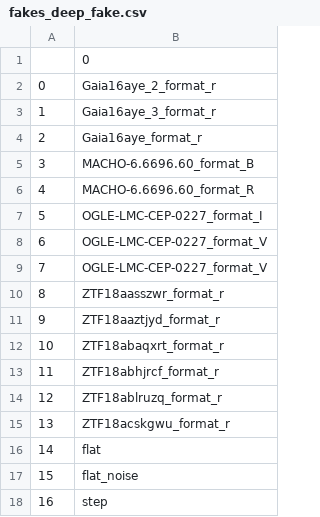
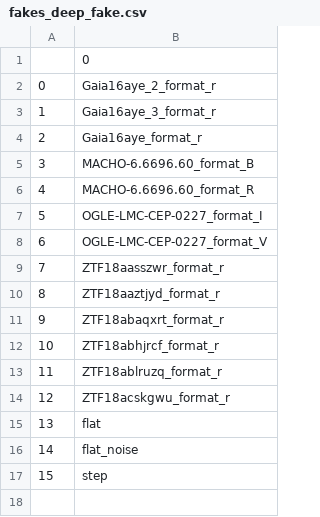
Before and after one commit to snad-space/zwad, a CSV file: data/fakes/fakes_deep_fake.csv, drawn as a sheet; removed rows and columns are numbered as before the commit, all else as after; the diff names each change by its address in the sheet, - before the commit and + after, or states it on an @@ line.

```diff
--- a/data/fakes/fakes_deep_fake.csv
+++ b/data/fakes/fakes_deep_fake.csv
-row 8: 6 | OGLE-LMC-CEP-0227_format_V
@@ column A renumbered from row 8 down @@
```
Also changed, not shown: data/fakes/fakes_disk_fake.csv, 6 other files.
